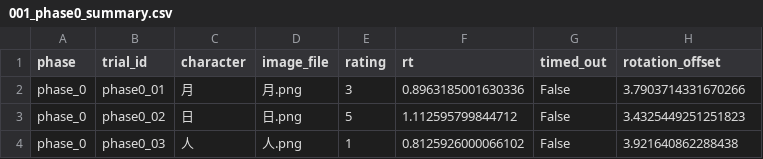
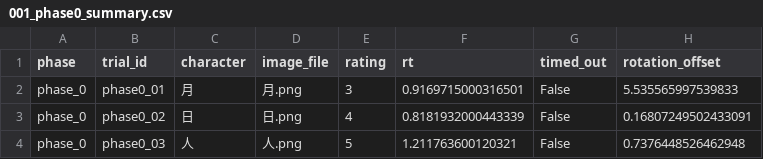
Before and after one commit to Youlmulim/Compositionaity_Chinese_Character, a CSV file: data/sub-001/001_phase0_summary.csv, drawn as a sheet.

```diff
--- a/data/sub-001/001_phase0_summary.csv
+++ b/data/sub-001/001_phase0_summary.csv
@@ -1,4 +1,4 @@
 phase,trial_id,character,image_file,rating,rt,timed_out,rotation_offset
-phase_0,phase0_01,月,月.png,3,0.8963185001630336,False,3.7903714331670266
-phase_0,phase0_02,日,日.png,5,1.112595799844712,False,3.4325449251251823
-phase_0,phase0_03,人,人.png,1,0.8125926000066102,False,3.921640862288438
+phase_0,phase0_01,月,月.png,3,0.9169715000316501,False,5.535565997539833
+phase_0,phase0_02,日,日.png,4,0.8181932000443339,False,0.16807249502433091
+phase_0,phase0_03,人,人.png,5,1.211763600120321,False,0.7376448526462948
```
Also changed, not shown: data/sub-001/phase_0/人/frame_log.csv, data/sub-001/phase_0/日/frame_log.csv, 3 other files.
